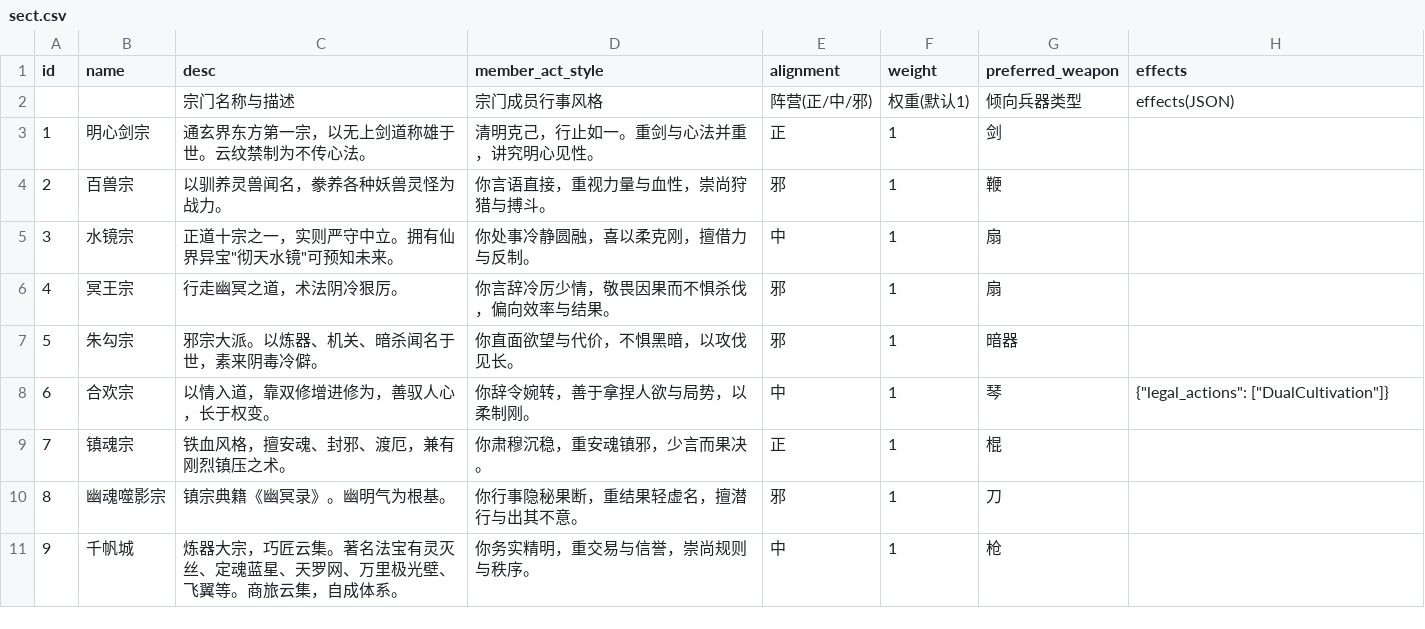
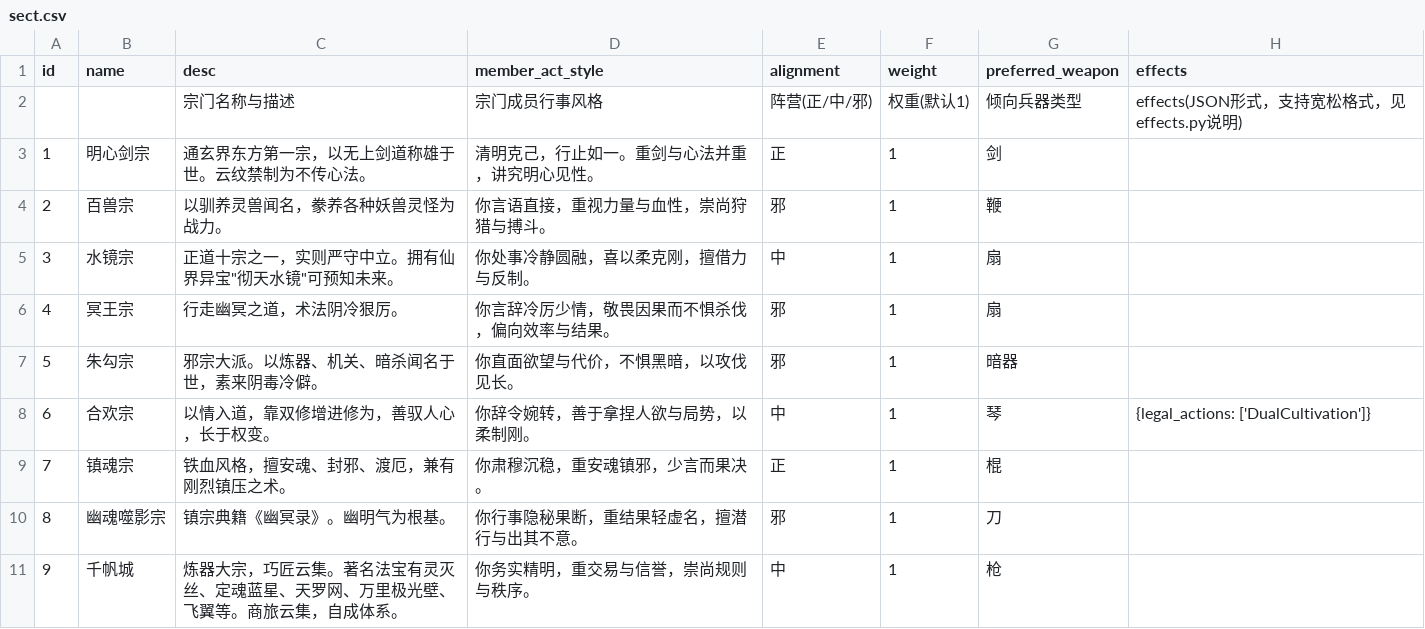
Before and after one commit to 4thfever/cultivation-world-simulator, a CSV file: static/game_configs/sect.csv, drawn as a sheet.

```diff
--- a/static/game_configs/sect.csv
+++ b/static/game_configs/sect.csv
@@ -1,3 +1,3 @@
 id,name,desc,member_act_style,alignment,weight,preferred_weapon,effects
-,,宗门名称与描述,宗门成员行事风格,阵营(正/中/邪),权重(默认1),倾向兵器类型,effects(JSON)
+,,宗门名称与描述,宗门成员行事风格,阵营(正/中/邪),权重(默认1),倾向兵器类型,"effects(JSON形式，支持宽松格式，见effects.py说明)"
 1,明心剑宗,通玄界东方第一宗，以无上剑道称雄于世。云纹禁制为不传心法。,清明克己，行止如一。重剑与心法并重，讲究明心见性。,正,1,剑,
@@ -7,3 +7,3 @@ id,name,desc,member_act_style,alignment,weight,preferred_weapon,effects
 5,朱勾宗,邪宗大派。以炼器、机关、暗杀闻名于世，素来阴毒冷僻。,你直面欲望与代价，不惧黑暗，以攻伐见长。,邪,1,暗器,
-6,合欢宗,以情入道，靠双修增进修为，善驭人心，长于权变。,你辞令婉转，善于拿捏人欲与局势，以柔制刚。,中,1,琴,"{""legal_actions"": [""DualCultivation""]}"
+6,合欢宗,以情入道，靠双修增进修为，善驭人心，长于权变。,你辞令婉转，善于拿捏人欲与局势，以柔制刚。,中,1,琴,{legal_actions: ['DualCultivation']}
 7,镇魂宗,铁血风格，擅安魂、封邪、渡厄，兼有刚烈镇压之术。,你肃穆沉稳，重安魂镇邪，少言而果决。,正,1,棍,
```
Also changed, not shown: static/game_configs/auxiliary.csv, static/game_configs/persona.csv, 4 other files.
